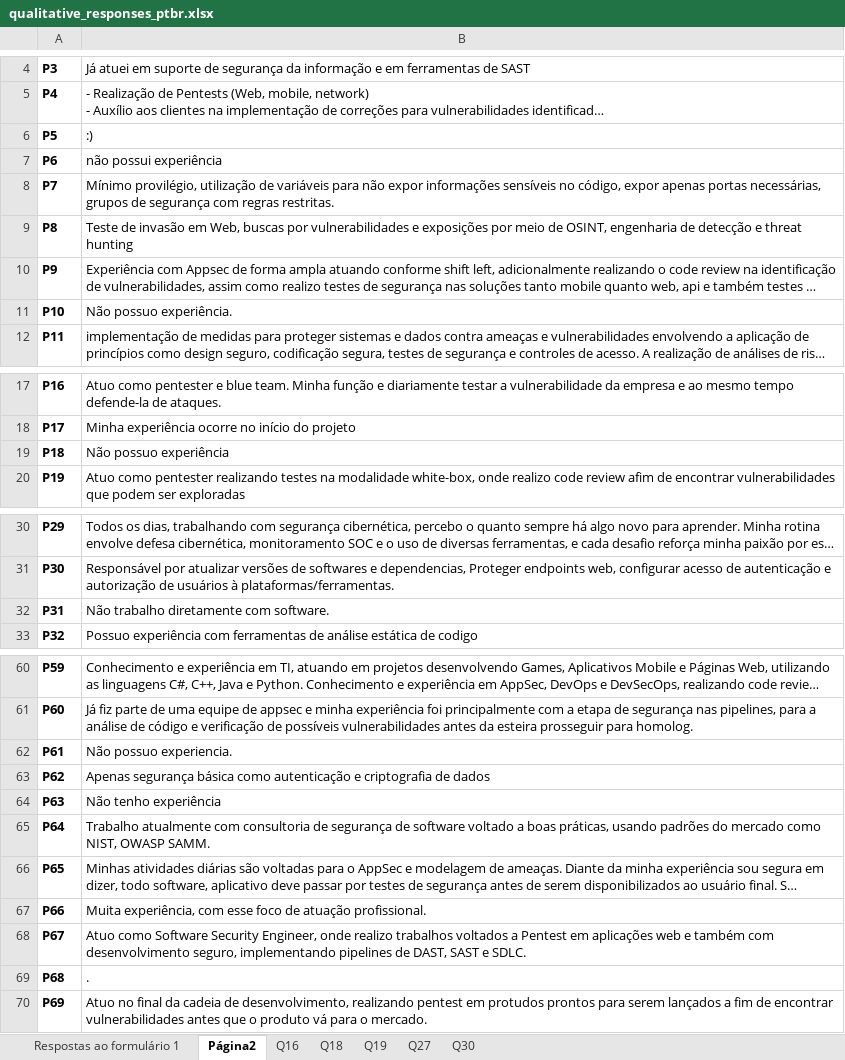
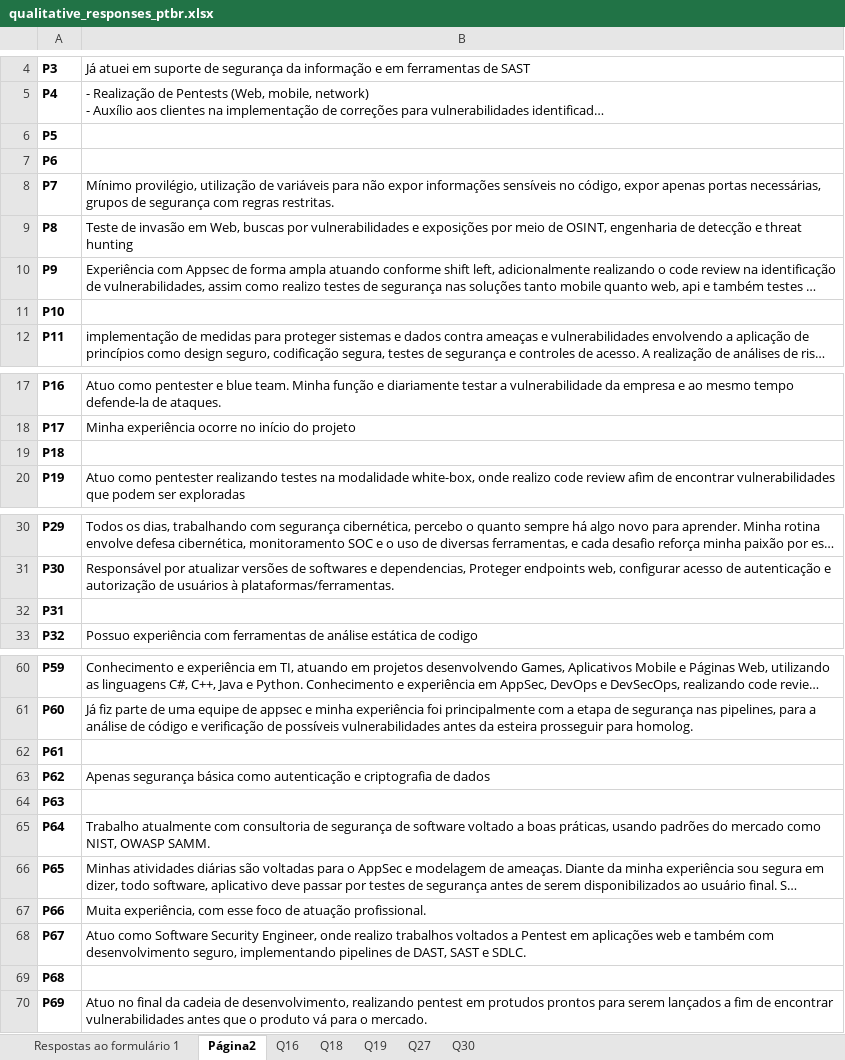
Before and after one commit to reset-ufc/appsec-practices-characterization-survey, an Excel workbook: data/qualitative_responses_ptbr.xlsx, sheet Página2, drawn as a sheet; only a part is shown, gaps mark what is left out; long unchanged cells end in …; values as stored, in another font and other column widths than the file's, no borders; charts and pictures and table styles not drawn; the diff covers the shown part only; the diff names each change by its address in the sheet, - before the commit and + after, or states it on an @@ line.

```diff
--- a/data/qualitative_responses_ptbr.xlsx (sheet Página2)
+++ b/data/qualitative_responses_ptbr.xlsx (sheet Página2)
-B6: :)
+B6: (empty)
-B7: não possui experiência
+B7: (empty)
-B11: Não possuo experiência.
+B11: (empty)
-B19: Não possuo experiência
+B19: (empty)
-B32: Não trabalho diretamente com software.
+B32: (empty)
-B62: Não possuo experiencia.
+B62: (empty)
-B64: Não tenho experiência
+B64: (empty)
-B69: .
+B69: (empty)
```
Also changed, not shown: 2 edited cells elsewhere in this sheet, sheet Q16, sheet Respostas ao formulário 1, charts or pictures, data/survey_all_responses_ptbr.xlsx, 5 other files.
